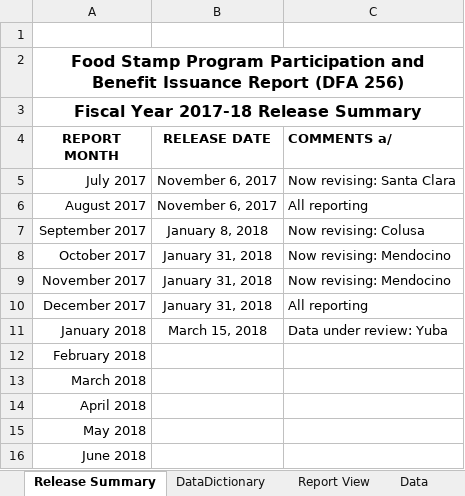
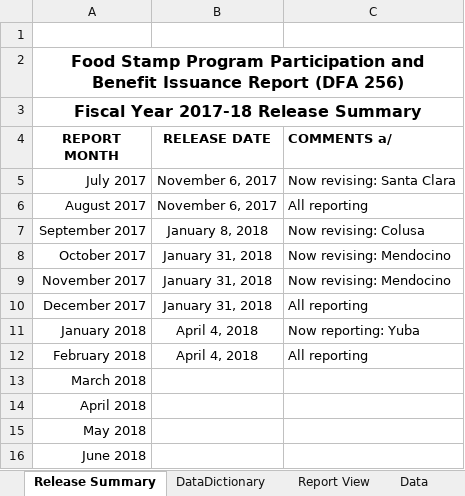
Before and after one commit to eday1632/calfresh, an Excel workbook: data/tbl_dfa256/xlsx/DFA256FY17-18.xlsx, sheet Release Summary, drawn as a sheet; values as stored, in another font and other column widths than the file's, no borders; conditional formats and table styles not drawn; the diff names each change by its address in the sheet, - before the commit and + after, or states it on an @@ line.

```diff
--- a/data/tbl_dfa256/xlsx/DFA256FY17-18.xlsx (sheet Release Summary)
+++ b/data/tbl_dfa256/xlsx/DFA256FY17-18.xlsx (sheet Release Summary)
-B11 (RELEASE DATE): March 15, 2018
+B11 (RELEASE DATE): April 4, 2018
-C11 (COMMENTS a/): Data under review: Yuba
+C11 (COMMENTS a/): Now reporting: Yuba
-B12 (RELEASE DATE): (empty)
+B12 (RELEASE DATE): April 4, 2018
-C12 (COMMENTS a/): (empty)
+C12 (COMMENTS a/): All reporting
```
Also changed, not shown: sheet Data, sheet Report View, formulas that keep their value, hidden cells, 11 other files.
